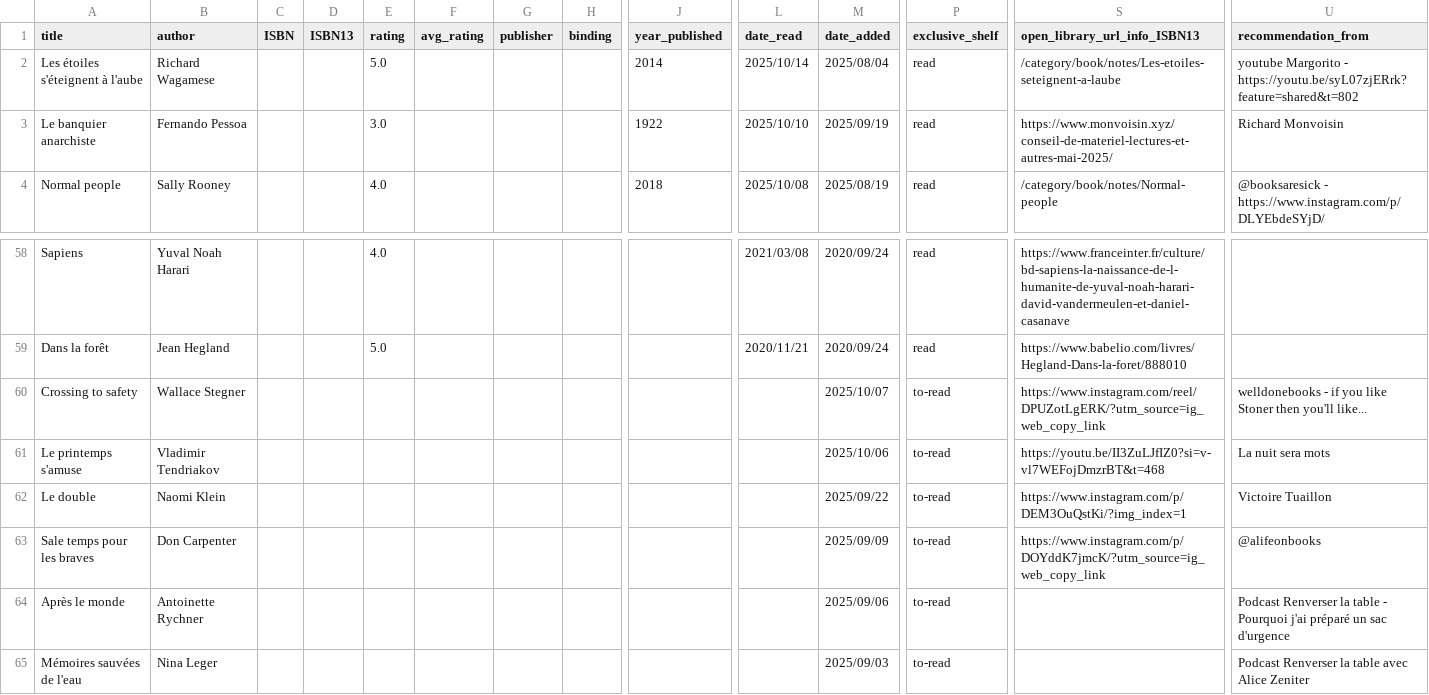
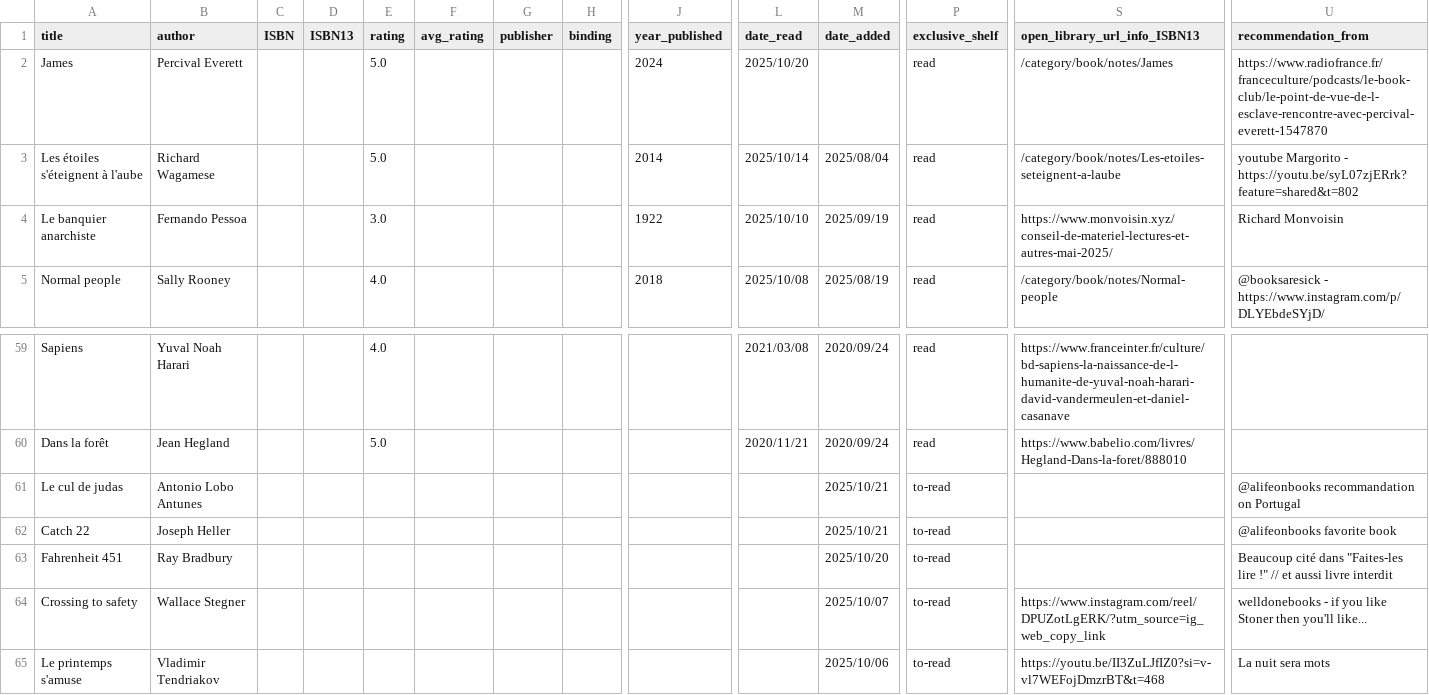
Before and after one commit to vidaruamarcosportugal/vidaruamarcosportugal.github.io, a CSV file: _data/books.csv, drawn as a sheet; only a part is shown, gaps mark what is left out; the shorter side is filled out with more unchanged rows; rows hold the shown columns only; the diff names each change by its address in the sheet, - before the commit and + after, or states it on an @@ line.

Commit message:
new book

```diff
--- a/_data/books.csv
+++ b/_data/books.csv
+row 2: James | Percival Everett |  |  | 5.0 |  |  |  | 2024 | 2025/10/20 |  | read | /category/book/notes/James | https://www.radiofrance.fr/franceculture/podcasts/le-book-club/le-point-de-vue-de-l-esclave-rencontre-avec-percival-everett-1547870
+row 61: Le cul de judas | Antonio Lobo Antunes |  |  |  |  |  |  |  |  | 2025/10/21 | to-read |  | @alifeonbooks recommandation on Portugal
+row 62: Catch 22 | Joseph Heller |  |  |  |  |  |  |  |  | 2025/10/21 | to-read |  | @alifeonbooks favorite book
+row 63: Fahrenheit 451 | Ray Bradbury |  |  |  |  |  |  |  |  | 2025/10/20 | to-read |  | Beaucoup cité dans "Faites-les lire !" // et aussi livre interdit
```
